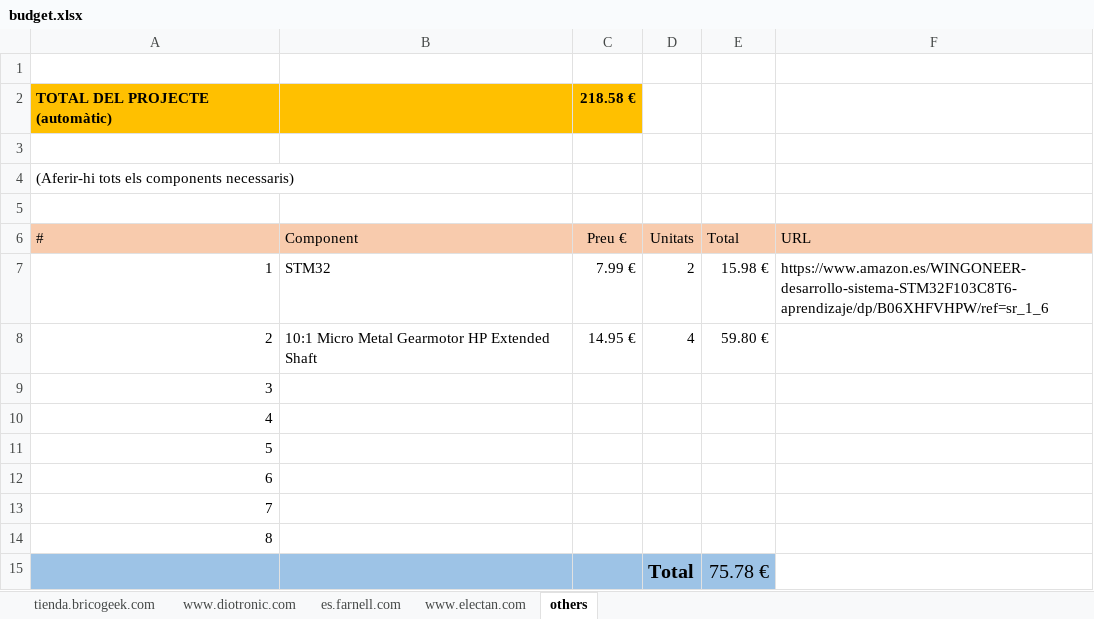
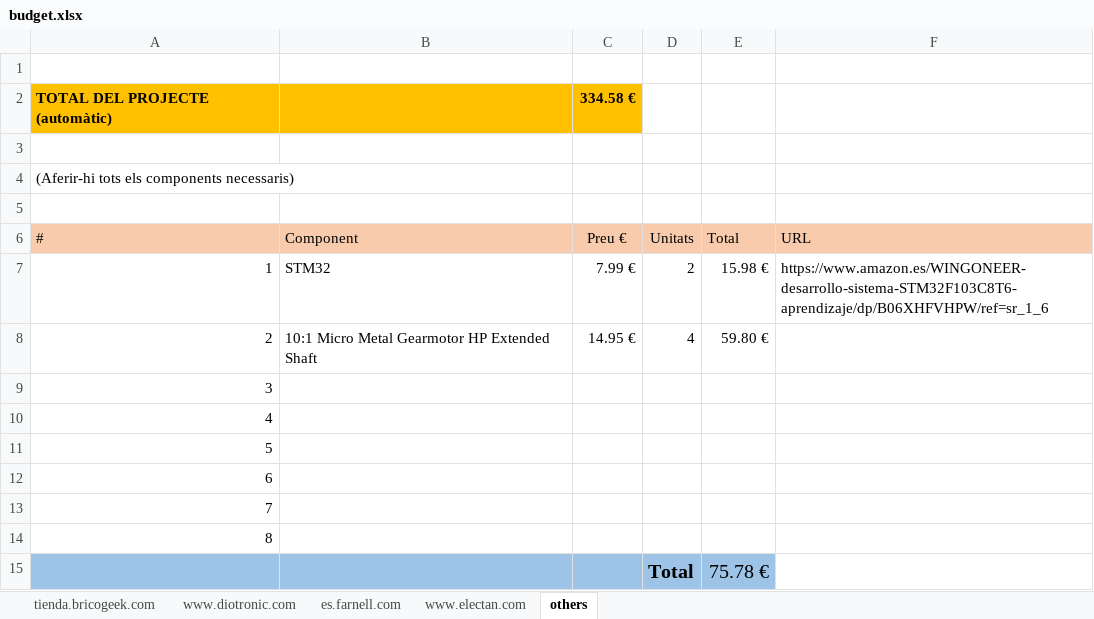
Before and after one commit to Physical-computing-UAB/Velocista, an Excel workbook: v2/budget/budget.xlsx, sheet others, drawn as a sheet; values as stored, in another font and other column widths than the file's, no borders; the diff names each change by its address in the sheet, - before the commit and + after, or states it on an @@ line.

```diff
--- a/v2/budget/budget.xlsx (sheet others)
+++ b/v2/budget/budget.xlsx (sheet others)
-C2: 218.58 €
+C2: 334.58 €
```
Also changed, not shown: sheet tienda.bricogeek.com, sheet es.farnell.com, sheet www.diotronic.com, sheet www.electan.com.
